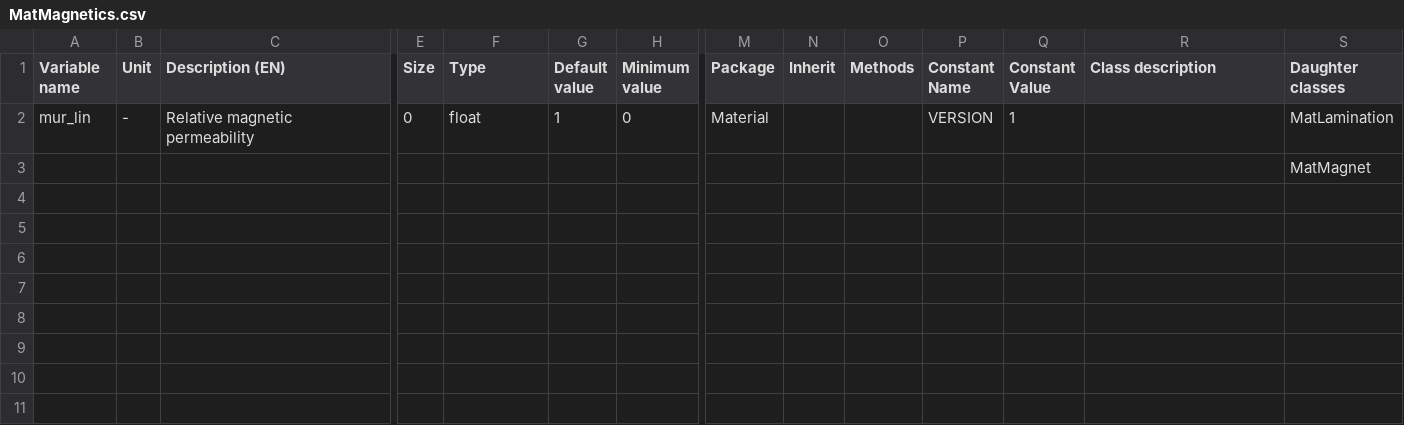
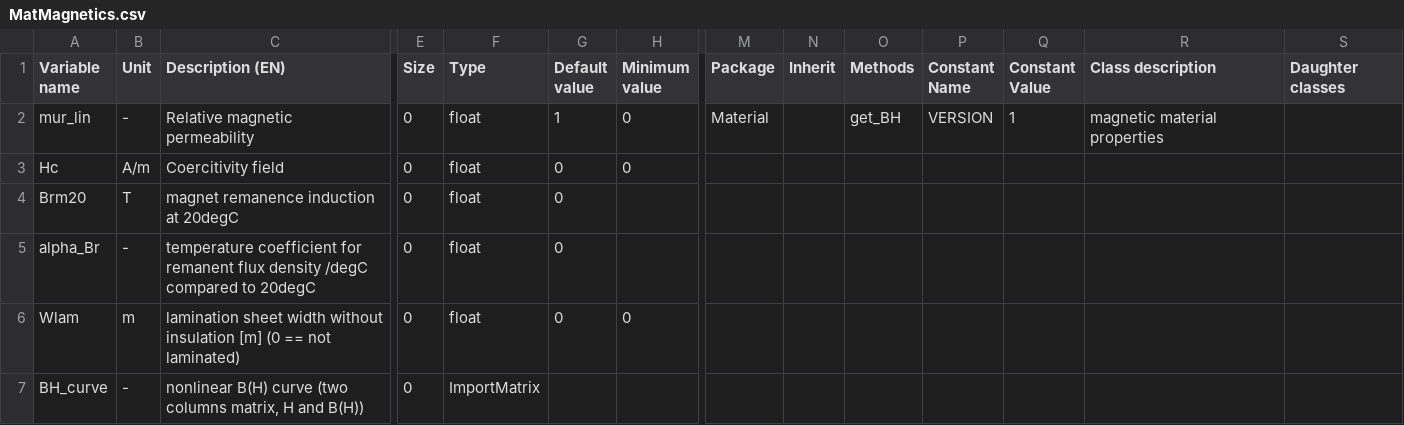
Before and after one commit to Eomys/pyleecan, a CSV file: Generator/ClassesRef/Material/MatMagnetics.csv, drawn as a sheet; only a part is shown, gaps mark what is left out; removed rows and columns are numbered as before the commit, all else as after; rows hold the shown columns only; the diff names each change by its address in the sheet, - before the commit and + after, or states it on an @@ line.

Commit message:
[NF] only one mag. material MatMagnetics

```diff
--- a/Generator/ClassesRef/Material/MatMagnetics.csv
+++ b/Generator/ClassesRef/Material/MatMagnetics.csv
-O2 (Methods): (empty)
+O2 (Methods): get_BH
-R2 (Class description): (empty)
+R2 (Class description): magnetic material properties
-S2 (Daughter classes): MatLamination
+S2 (Daughter classes): (empty)
-row 3:  |  |  |  |  |  |  |  |  |  |  |  |  | MatMagnet
+row 3: Hc | A/m | Coercitivity field | 0 | float | 0 | 0
+row 4: Brm20 | T | magnet remanence induction at 20degC | 0 | float | 0
+row 5: alpha_Br | - | temperature coefficient for remanent flux density /degC compared to 20degC | 0 | float | 0
+row 6: Wlam | m | lamination sheet width without insulation [m] (0 == not laminated) | 0 | float | 0 | 0
+row 7: BH_curve | - | nonlinear B(H) curve (two columns matrix, H and B(H)) | 0 | ImportMatrix
```
Also changed, not shown: Generator/ClassesRef/Machine/Magnet.csv, 57 other files.
